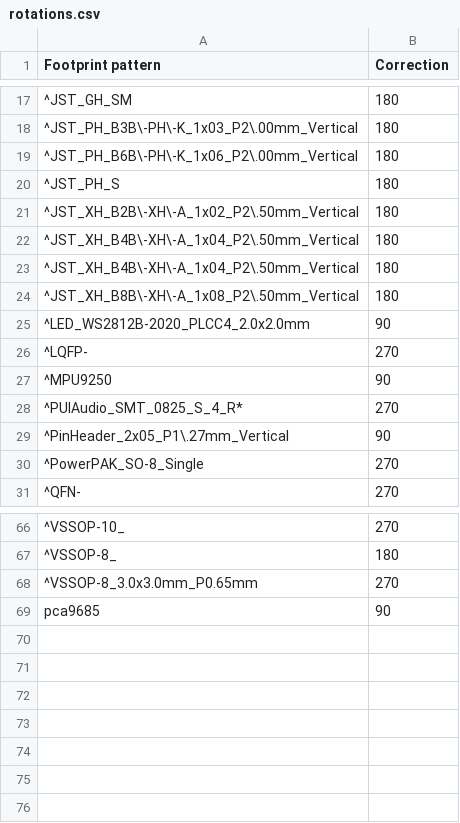
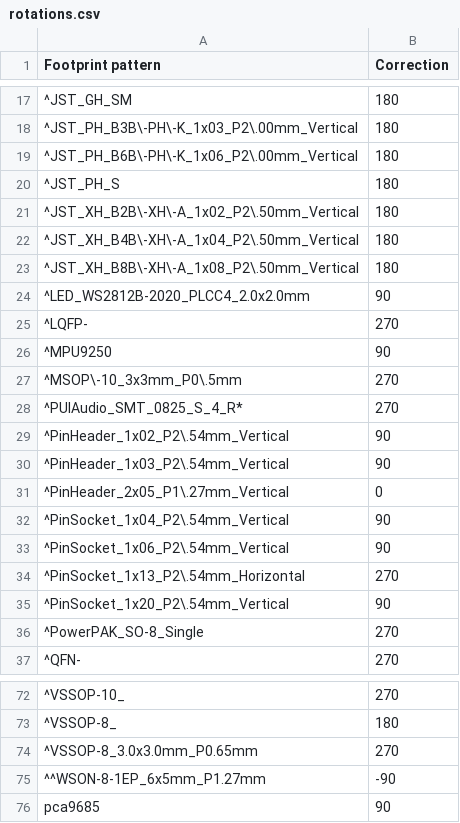
Before and after one commit to mirte-robot/mirte-pcb, a CSV file: rotations.csv, drawn as a sheet; only a part is shown, gaps mark what is left out.

Commit message:
rotations ok

```diff
--- a/rotations.csv
+++ b/rotations.csv
@@ -22,3 +22,2 @@
 "^JST_XH_B4B\-XH\-A_1x04_P2\.50mm_Vertical","180"
-"^JST_XH_B4B\-XH\-A_1x04_P2\.50mm_Vertical","180"
 "^JST_XH_B8B\-XH\-A_1x08_P2\.50mm_Vertical","180"
@@ -27,4 +26,11 @@
 "^MPU9250","90"
+"^MSOP\-10_3x3mm_P0\.5mm","270"
 "^PUIAudio_SMT_0825_S_4_R*","270"
-"^PinHeader_2x05_P1\.27mm_Vertical","90"
+"^PinHeader_1x02_P2\.54mm_Vertical","90"
+"^PinHeader_1x03_P2\.54mm_Vertical","90"
+"^PinHeader_2x05_P1\.27mm_Vertical","0"
+"^PinSocket_1x04_P2\.54mm_Vertical","90"
+"^PinSocket_1x06_P2\.54mm_Vertical","90"
+"^PinSocket_1x13_P2\.54mm_Horizontal","270"
+"^PinSocket_1x20_P2\.54mm_Vertical","90"
 "^PowerPAK_SO-8_Single","270"
@@ -68,2 +74,3 @@
 "^VSSOP-8_3.0x3.0mm_P0.65mm","270"
+"^^WSON-8-1EP_6x5mm_P1.27mm","-90"
 "pca9685","90"
```
Also changed, not shown: 3 other files.
